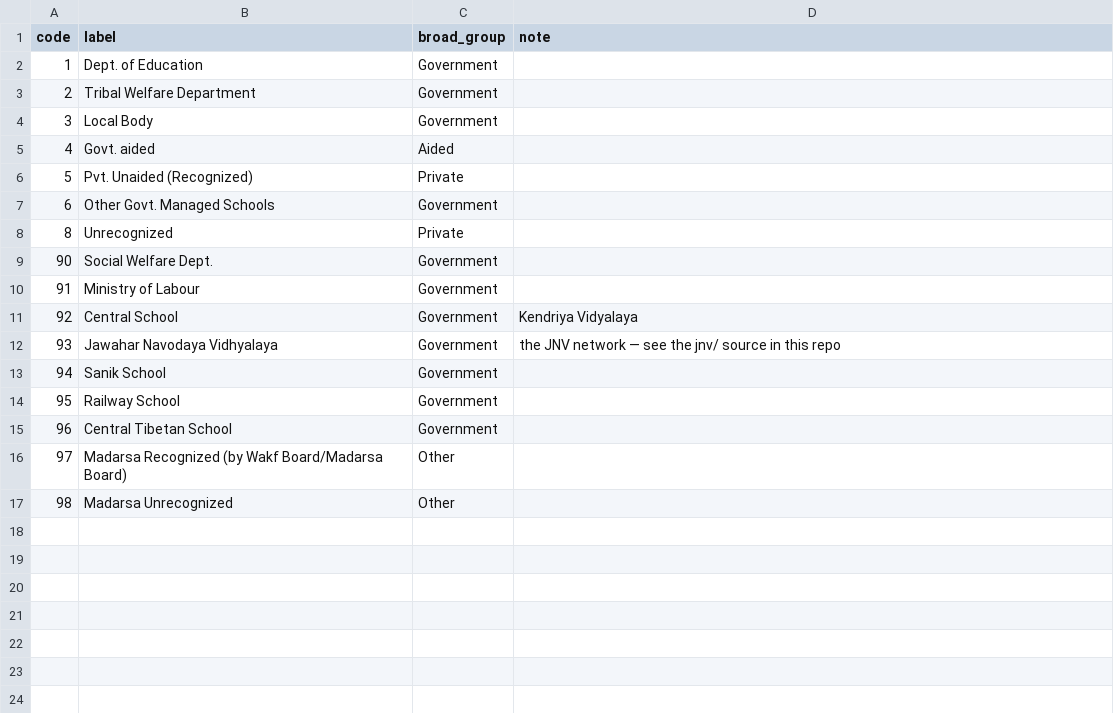
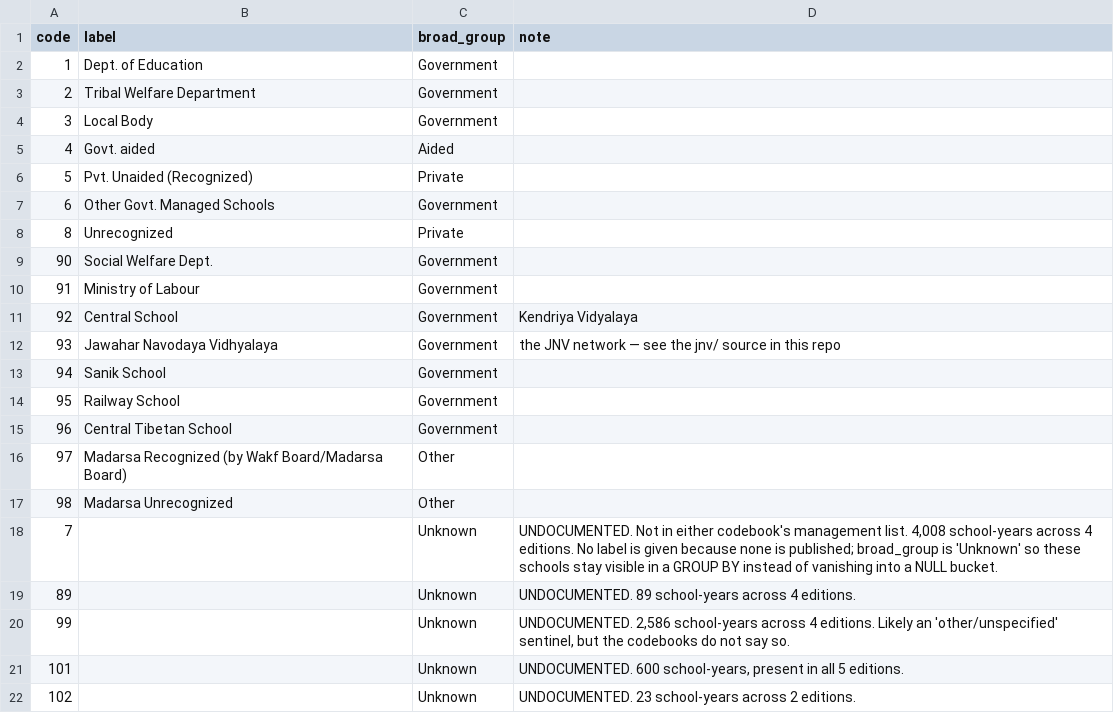
Before and after one commit to avantifellows/external_data_sources, a CSV file: udise/codemaps/dsp_management.csv, drawn as a sheet.

Commit message:
udise: name the five undocumented management codes instead of dropping them
A pupil-teacher-ratio query surfaced a management_group bucket with no name:
1.69M students and 44,495 teachers whose management code was absent from the
codemap, so the label came back NULL - and a NULL disappears from a GROUP BY
without comment. Five codes are involved (7, 89, 99, 101, 102), 7,306
school-years in all, 0.1% of the table.

They are now in codemaps/dsp_management.csv with an empty label, an UNDOCUMENTED
note and the counts observed, and a broad_group of 'Unknown'. The label stays
blank because neither codebook publishes one and guessing it would be worse than
leaving it; the rollup is named so the rows stay countable. udise_dim_school_dsp
rebuilt - every row now resolves to a named management_group, and the grain is
unchanged at one row per school per year.

Two rules added to CLAUDE.md, both learned the hard way this session:

- An unmapped code must never sit as a silent NULL. Add it to the codemap with an
  UNDOCUMENTED note and an 'Unknown' rollup so it stays visible.

- Don't drop the staging dataset early. dsp_build_bq.py reads it for every table,
  so dropping it before the codemaps have settled means re-staging before any fix
  can be rebuilt - which is exactly what this correction needed.

```diff
--- a/udise/codemaps/dsp_management.csv
+++ b/udise/codemaps/dsp_management.csv
@@ -17 +17,6 @@ code,label,broad_group,note
 98,Madarsa Unrecognized,Other,
+7,,Unknown,"UNDOCUMENTED. Not in either codebook's management list. 4,008 school-years across 4 editions. No label is given because none is published; broad_group is 'Unknown' so these schools stay visible in a GROUP BY instead of vanishing into a NULL bucket."
+89,,Unknown,"UNDOCUMENTED. 89 school-years across 4 editions."
+99,,Unknown,"UNDOCUMENTED. 2,586 school-years across 4 editions. Likely an 'other/unspecified' sentinel, but the codebooks do not say so."
+101,,Unknown,"UNDOCUMENTED. 600 school-years, present in all 5 editions."
+102,,Unknown,"UNDOCUMENTED. 23 school-years across 2 editions."
```
Also changed, not shown: 3 other files.
